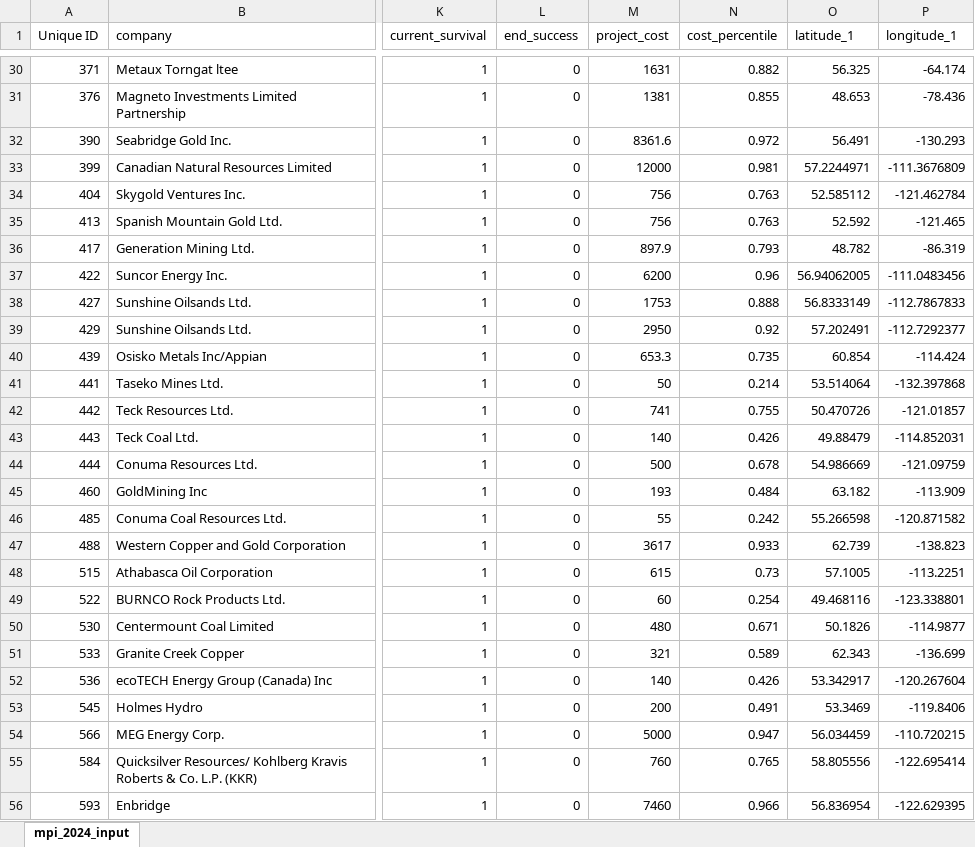
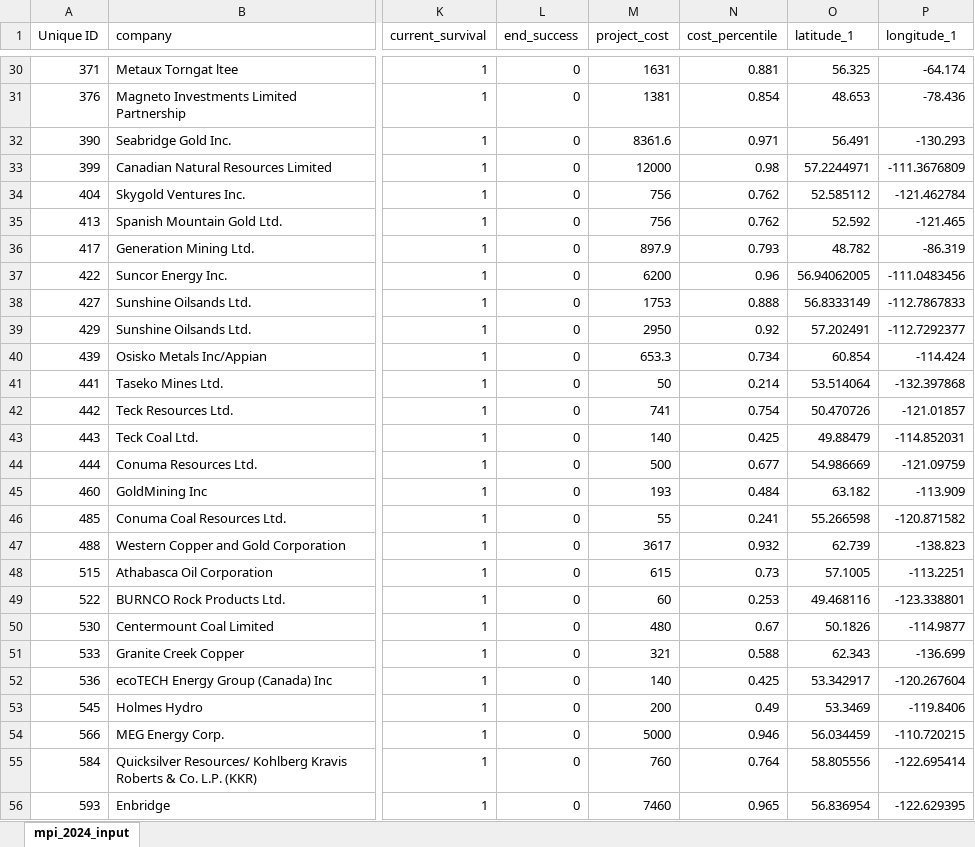
Before and after one commit to joshuasamuel123/EnergyNation, an Excel workbook: risk_engines/mpi_2024_input.xlsx, sheet mpi_2024_input, drawn as a sheet; only a part is shown, gaps mark what is left out; values as stored, in another font and other column widths than the file's, no cell formats; the diff covers the shown part only; the diff names each change by its address in the sheet, - before the commit and + after, or states it on an @@ line.

```diff
--- a/risk_engines/mpi_2024_input.xlsx (sheet mpi_2024_input)
+++ b/risk_engines/mpi_2024_input.xlsx (sheet mpi_2024_input)
-N30 (cost_percentile): 0.882
+N30 (cost_percentile): 0.881
-N31 (cost_percentile): 0.855
+N31 (cost_percentile): 0.854
-N32 (cost_percentile): 0.972
+N32 (cost_percentile): 0.971
-N33 (cost_percentile): 0.981
+N33 (cost_percentile): 0.98
-N34:N35 (cost_percentile): 0.763
+N34:N35 (cost_percentile): 0.762
-N40 (cost_percentile): 0.735
+N40 (cost_percentile): 0.734
-N42 (cost_percentile): 0.755
+N42 (cost_percentile): 0.754
-N43 (cost_percentile): 0.426
+N43 (cost_percentile): 0.425
-N44 (cost_percentile): 0.678
+N44 (cost_percentile): 0.677
-N46 (cost_percentile): 0.242
+N46 (cost_percentile): 0.241
-N47 (cost_percentile): 0.933
+N47 (cost_percentile): 0.932
-N49 (cost_percentile): 0.254
+N49 (cost_percentile): 0.253
-N50 (cost_percentile): 0.671
+N50 (cost_percentile): 0.67
-N51 (cost_percentile): 0.589
+N51 (cost_percentile): 0.588
-N52 (cost_percentile): 0.426
+N52 (cost_percentile): 0.425
-N53 (cost_percentile): 0.491
+N53 (cost_percentile): 0.49
-N54 (cost_percentile): 0.947
+N54 (cost_percentile): 0.946
-N55 (cost_percentile): 0.765
+N55 (cost_percentile): 0.764
-N56 (cost_percentile): 0.966
+N56 (cost_percentile): 0.965
```
Also changed, not shown: 1 added row and 496 edited cells elsewhere in this sheet, cell formats, data/mpi_2024_input.xlsx, 3 other files.
